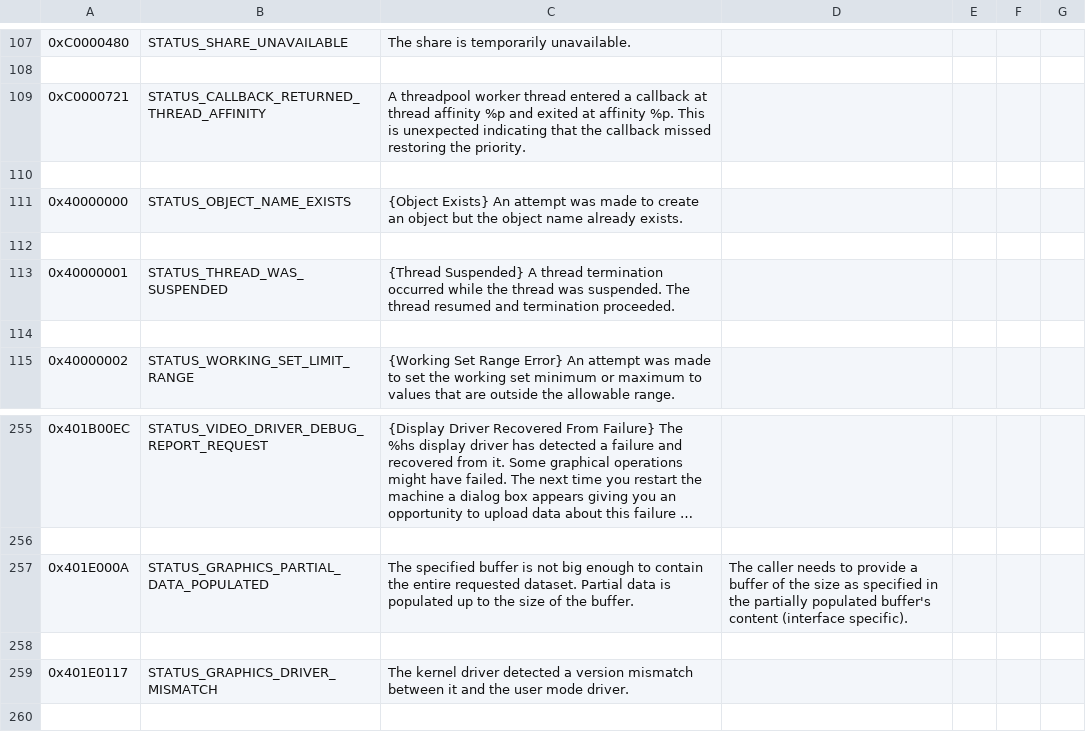
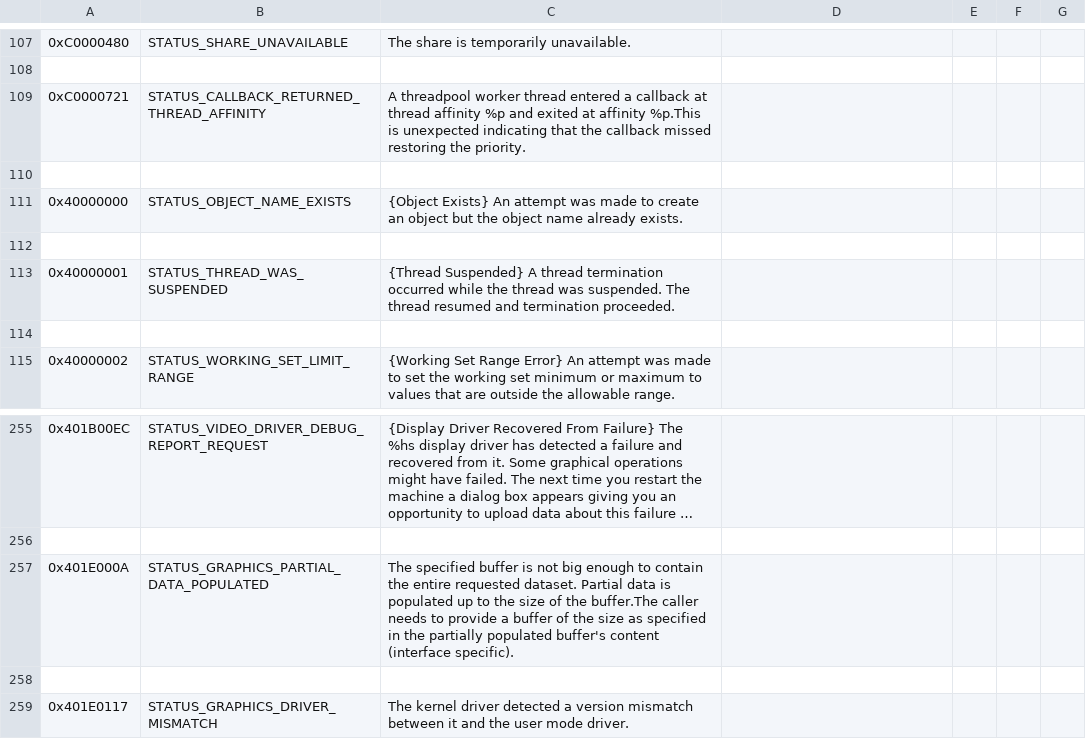
Before and after one commit to sp00ky5ive3y3s/NTSTATUSinCSV, a CSV file: output.csv, drawn as a sheet; only a part is shown, gaps mark what is left out; the shorter side is filled out with more unchanged rows; long unchanged cells end in …; the diff covers the shown part only; the diff names each change by its address in the sheet, - before the commit and + after, or states it on an @@ line.

```diff
--- a/output.csv
+++ b/output.csv
-C109: …at affinity %p. This is unexpected…
+C109: …at affinity %p.This is unexpected…
-C257: …of the buffer.
+C257: …of the buffer.The caller needs to provide a buffer of the size as specified in the partially populated buffer's content (interface specific).
-D257: The caller needs to provide a buffer of the size as specified in the partially populated buffer's content (interface specific).
+D257: (empty)
```
Also changed, not shown: 28 edited cells elsewhere in this file.
